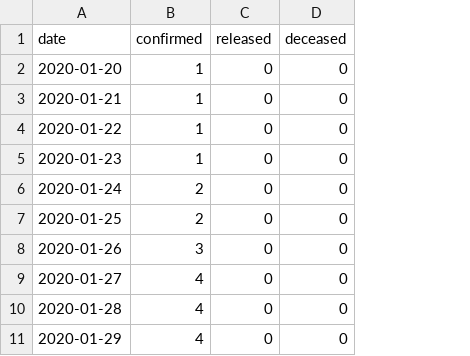
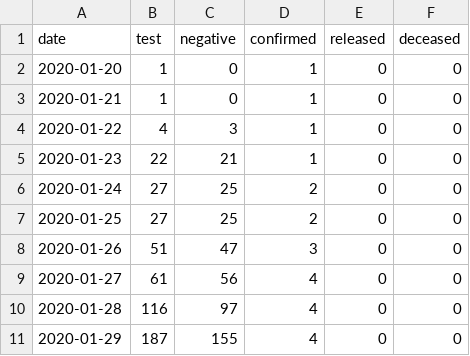
Before and after one commit to jghjianghan/South-Korea-Covid19-IS, a CSV file: Database/csv/Time.csv, drawn as a sheet; only a part is shown; the diff names each change by its address in the sheet, - before the commit and + after, or states it on an @@ line.

Commit message:
membenarkan isi dari database dan restructure

```diff
--- a/Database/csv/Time.csv
+++ b/Database/csv/Time.csv
+column B (test), rows 2-11: 1 | 1 | 4 | 22 | 27 | 27 | 51 | 61 | 116 | 187
+column C (negative), rows 2-11: 0 | 0 | 3 | 21 | 25 | 25 | 47 | 56 | 97 | 155
```
Also changed, not shown: 2 other files.
